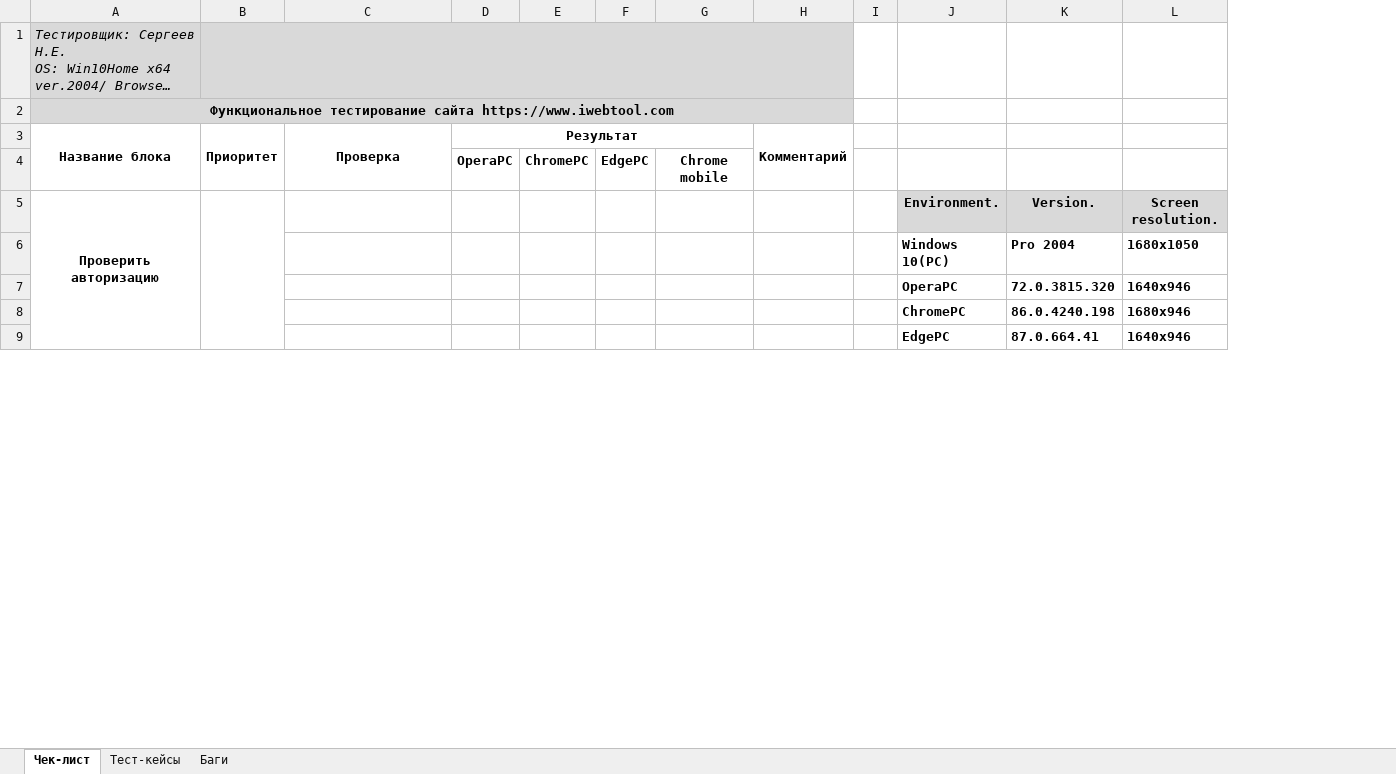
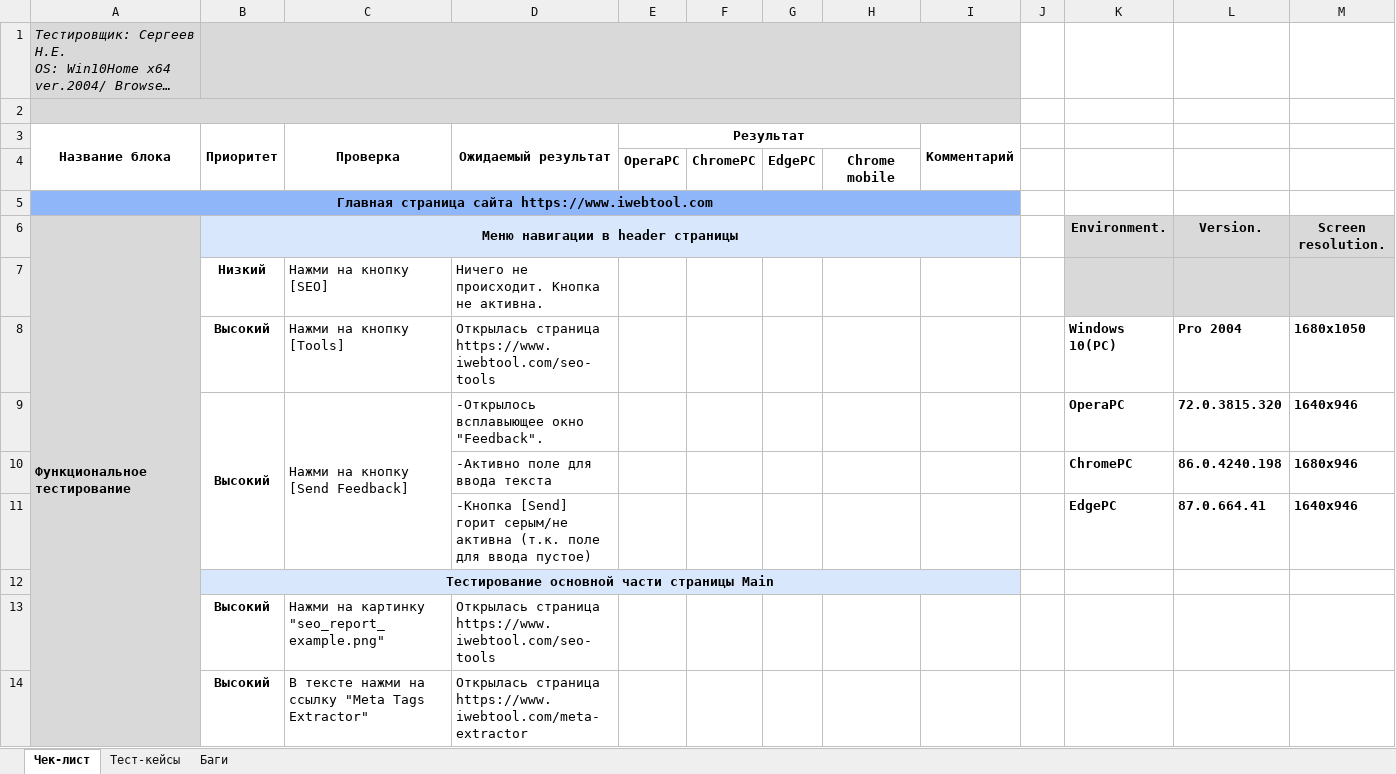
Before and after one commit to Mikitos94/skillbox-module-10, an Excel workbook: Check list, test cases, bug report.xlsx, sheet Чек-лист, drawn as a sheet; only a part is shown; long unchanged cells end in …; values as stored, in another font and other column widths than the file's, no borders; removed rows and columns are numbered as before the commit, all else as after; the diff covers the shown part only; the diff names each change by its address in the sheet, - before the commit and + after, or states it on an @@ line.

Commit message:
Update check list about main page

```diff
--- a/Check list, test cases, bug report.xlsx (sheet Чек-лист)
+++ b/Check list, test cases, bug report.xlsx (sheet Чек-лист)
+column D (Ожидаемый результат), rows 8-11: Открылась страница https://www.iwebtool.com/seo-tools | -Открылось всплавыющее окно "Feedback". | -Активно поле для ввода текста | -Кнопка [Send] горит серым/не активна (т.к. поле для ввода пустое)
-A2 (Название блока): Функциональное тестирование сайта https://www.iwebtool.com
+A2 (Название блока): (empty)
+row 5: Главная страница сайта https://www.iwebtool.com
-A6 (Название блока): Проверить авторизацию
+A6 (Название блока): Функциональное тестирование
@@ A6 fill: none → #D9D9D9, alignment: center → left @@
-B6 (Приоритет): (empty)
+B6 (Приоритет): Меню навигации в header страницы
-B6:C6 fill: none
+B6:C6 fill: #D9E7FD
-B5:B11 merged
+B6:I6 merged
-E6:I6 fill: none
+E6:I6 fill: #D9E7FD
+row 7:  | Низкий | Нажми на кнопку [SEO] | Ничего не происходит. Кнопка не активна.
-A8:A11 fill: none
+A8:A11 fill: #D9D9D9
-B8:B9 (Приоритет): (empty)
+B8:B9 (Приоритет): Высокий
-C8 (Проверка): (empty)
+C8 (Проверка): Нажми на кнопку [Tools]
+B9:B11 merged
-C9 (Проверка): (empty)
+C9 (Проверка): Нажми на кнопку [Send Feedback]
+C9:C11 merged
+row 12:  | Тестирование основной части страницы Main
+row 13:  | Высокий | Нажми на картинку "seo_report_example.png" | Открылась страница https://www.iwebtool.com/seo-tools
+row 14:  | Высокий | В тексте нажми на ссылку "Meta Tags Extractor" | Открылась страница https://www.iwebtool.com/meta-extractor
```
Also changed, not shown: 11 added rows, 6 edited cells, cell formats and merged cells elsewhere in this sheet, sheet Тест-кейсы, 1 other file.
